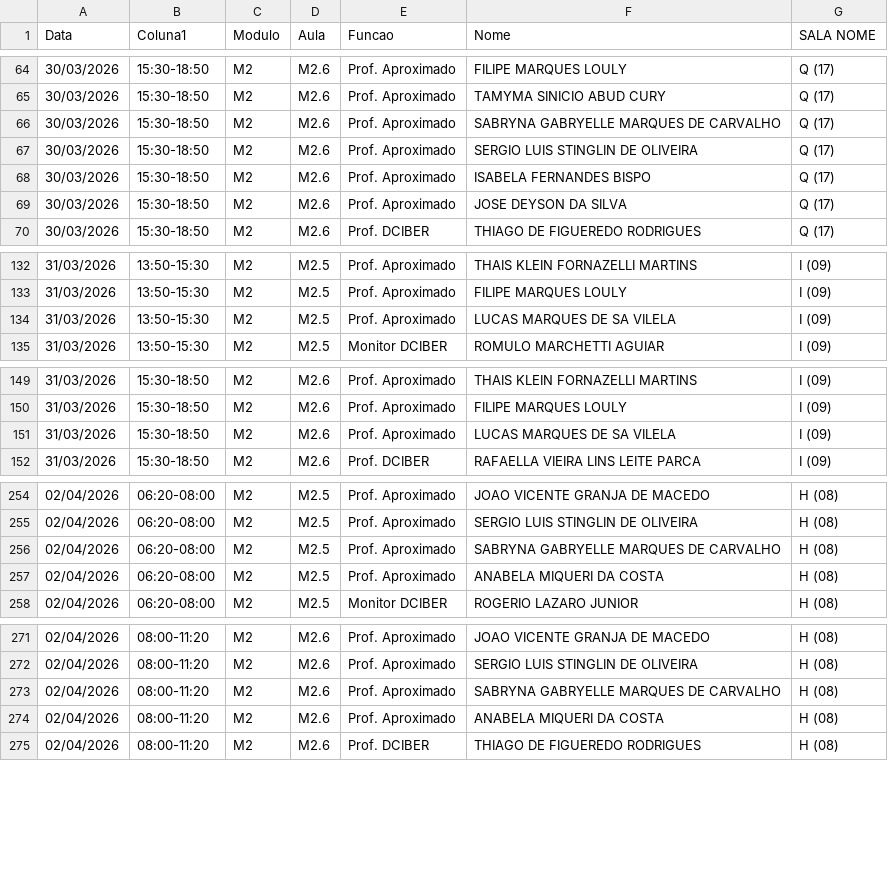
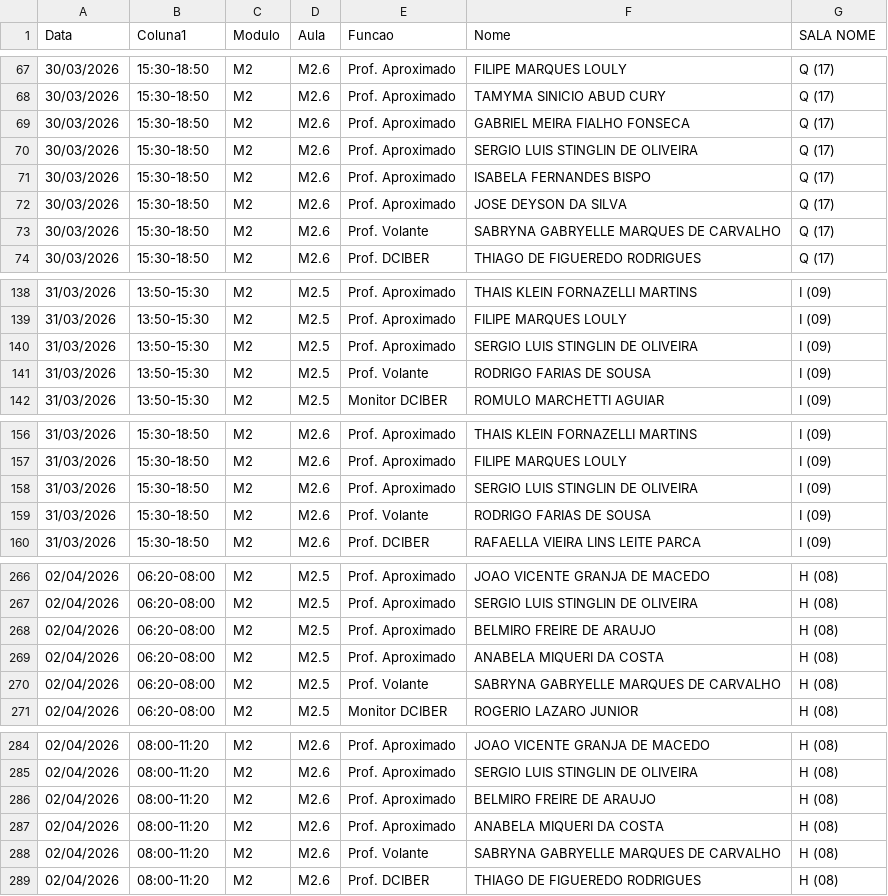
Before and after one commit to marcelmfpm-ai/DCIBER, a CSV file: escalas.csv, drawn as a sheet; only a part is shown, gaps mark what is left out; the diff covers the shown part only.

```diff
--- a/escalas.csv
+++ b/escalas.csv
@@ -65,3 +68,3 @@ Data;Coluna1;Modulo;Aula;Funcao;Nome;SALA NOME
 30/03/2026;15:30-18:50;M2;M2.6;Prof. Aproximado;TAMYMA SINICIO ABUD CURY;Q (17)
-30/03/2026;15:30-18:50;M2;M2.6;Prof. Aproximado;SABRYNA GABRYELLE MARQUES DE CARVALHO;Q (17)
+30/03/2026;15:30-18:50;M2;M2.6;Prof. Aproximado;GABRIEL MEIRA FIALHO FONSECA;Q (17)
 30/03/2026;15:30-18:50;M2;M2.6;Prof. Aproximado;SERGIO LUIS STINGLIN DE OLIVEIRA;Q (17)
@@ -69,2 +72,3 @@ Data;Coluna1;Modulo;Aula;Funcao;Nome;SALA NOME
 30/03/2026;15:30-18:50;M2;M2.6;Prof. Aproximado;JOSE DEYSON DA SILVA;Q (17)
+30/03/2026;15:30-18:50;M2;M2.6;Prof. Volante;SABRYNA GABRYELLE MARQUES DE CARVALHO;Q (17)
 30/03/2026;15:30-18:50;M2;M2.6;Prof. DCIBER;THIAGO DE FIGUEREDO RODRIGUES;Q (17)
@@ -133,3 +139,4 @@ Data;Coluna1;Modulo;Aula;Funcao;Nome;SALA NOME
 31/03/2026;13:50-15:30;M2;M2.5;Prof. Aproximado;FILIPE MARQUES LOULY;I (09)
-31/03/2026;13:50-15:30;M2;M2.5;Prof. Aproximado;LUCAS MARQUES DE SA VILELA;I (09)
+31/03/2026;13:50-15:30;M2;M2.5;Prof. Aproximado;SERGIO LUIS STINGLIN DE OLIVEIRA;I (09)
+31/03/2026;13:50-15:30;M2;M2.5;Prof. Volante;RODRIGO FARIAS DE SOUSA;I (09)
 31/03/2026;13:50-15:30;M2;M2.5;Monitor DCIBER;ROMULO MARCHETTI AGUIAR;I (09)
@@ -150,3 +157,4 @@ Data;Coluna1;Modulo;Aula;Funcao;Nome;SALA NOME
 31/03/2026;15:30-18:50;M2;M2.6;Prof. Aproximado;FILIPE MARQUES LOULY;I (09)
-31/03/2026;15:30-18:50;M2;M2.6;Prof. Aproximado;LUCAS MARQUES DE SA VILELA;I (09)
+31/03/2026;15:30-18:50;M2;M2.6;Prof. Aproximado;SERGIO LUIS STINGLIN DE OLIVEIRA;I (09)
+31/03/2026;15:30-18:50;M2;M2.6;Prof. Volante;RODRIGO FARIAS DE SOUSA;I (09)
 31/03/2026;15:30-18:50;M2;M2.6;Prof. DCIBER;RAFAELLA VIEIRA LINS LEITE PARCA;I (09)
@@ -255,4 +267,5 @@ Data;Coluna1;Modulo;Aula;Funcao;Nome;SALA NOME
 02/04/2026;06:20-08:00;M2;M2.5;Prof. Aproximado;SERGIO LUIS STINGLIN DE OLIVEIRA;H (08)
-02/04/2026;06:20-08:00;M2;M2.5;Prof. Aproximado;SABRYNA GABRYELLE MARQUES DE CARVALHO;H (08)
+02/04/2026;06:20-08:00;M2;M2.5;Prof. Aproximado;BELMIRO FREIRE DE ARAUJO;H (08)
 02/04/2026;06:20-08:00;M2;M2.5;Prof. Aproximado;ANABELA MIQUERI DA COSTA;H (08)
+02/04/2026;06:20-08:00;M2;M2.5;Prof. Volante;SABRYNA GABRYELLE MARQUES DE CARVALHO;H (08)
 02/04/2026;06:20-08:00;M2;M2.5;Monitor DCIBER;ROGERIO LAZARO JUNIOR;H (08)
@@ -272,4 +285,5 @@ Data;Coluna1;Modulo;Aula;Funcao;Nome;SALA NOME
 02/04/2026;08:00-11:20;M2;M2.6;Prof. Aproximado;SERGIO LUIS STINGLIN DE OLIVEIRA;H (08)
-02/04/2026;08:00-11:20;M2;M2.6;Prof. Aproximado;SABRYNA GABRYELLE MARQUES DE CARVALHO;H (08)
+02/04/2026;08:00-11:20;M2;M2.6;Prof. Aproximado;BELMIRO FREIRE DE ARAUJO;H (08)
 02/04/2026;08:00-11:20;M2;M2.6;Prof. Aproximado;ANABELA MIQUERI DA COSTA;H (08)
+02/04/2026;08:00-11:20;M2;M2.6;Prof. Volante;SABRYNA GABRYELLE MARQUES DE CARVALHO;H (08)
 02/04/2026;08:00-11:20;M2;M2.6;Prof. DCIBER;THIAGO DE FIGUEREDO RODRIGUES;H (08)
```
Also changed, not shown: 17 added rows and 9 edited cells elsewhere in this file.
